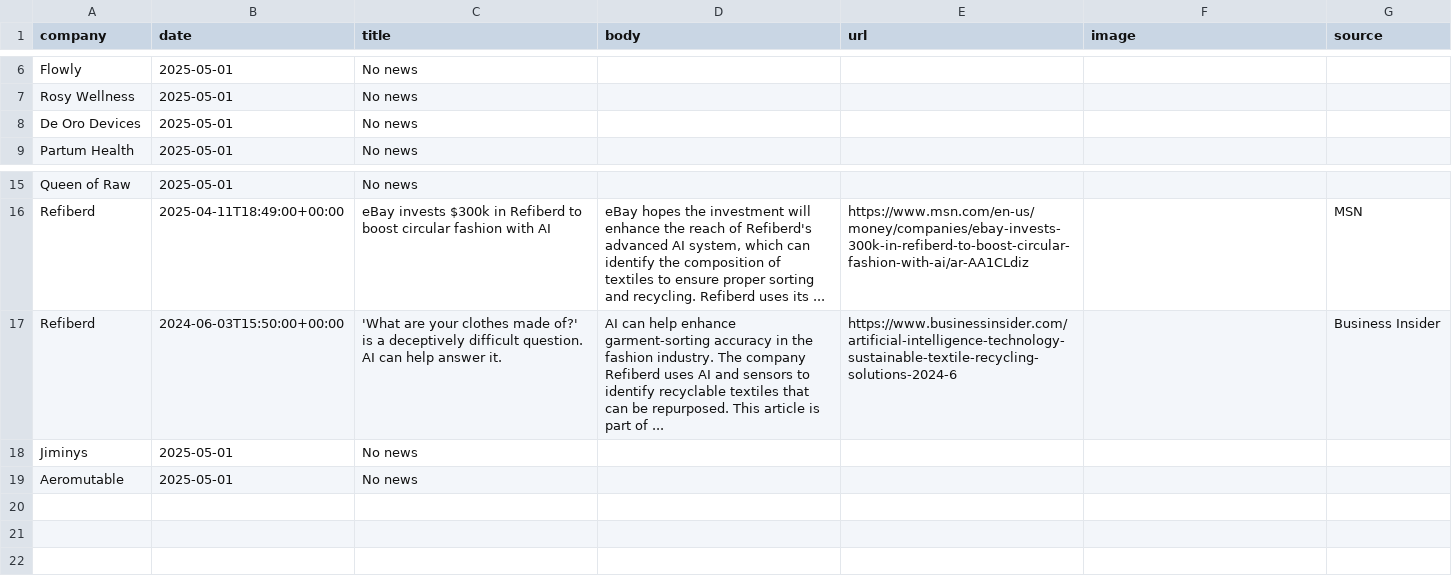
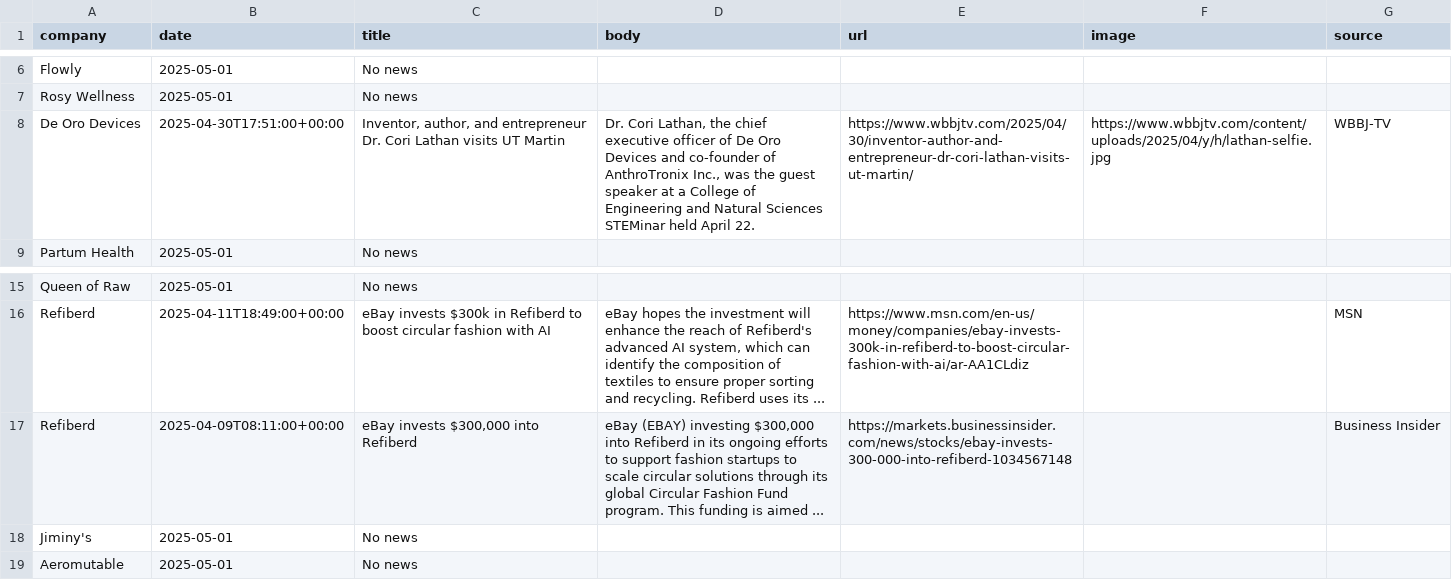
Before and after one commit to lloydchang/zzz-company-news, a CSV file: aggregated-news.csv, drawn as a sheet; only a part is shown, gaps mark what is left out.

```diff
--- a/aggregated-news.csv
+++ b/aggregated-news.csv
@@ -7,3 +7,3 @@ company,date,title,body,url,image,source
 "Rosy Wellness","2025-05-01","No news",,,,
-"De Oro Devices","2025-05-01","No news",,,,
+"De Oro Devices",2025-04-30T17:51:00+00:00,"Inventor, author, and entrepreneur Dr. Cori Lathan visits UT Martin","Dr. Cori Lathan, the chief executive officer of De Oro Devices and co-founder of AnthroTronix Inc., was the guest speaker at a College of Engineering and Natural Sciences STEMinar held April 22.",https://www.wbbjtv.com/2025/04/30/inventor-author-and-entrepreneur-dr-cori-lathan-visits-ut-martin/,https://www.wbbjtv.com/content/uploads/2025/04/y/h/lathan-selfie.jpg,WBBJ-TV
 "Partum Health","2025-05-01","No news",,,,
@@ -16,4 +16,4 @@ company,date,title,body,url,image,source
 "Refiberd",2025-04-11T18:49:00+00:00,eBay invests $300k in Refiberd to boost circular fashion with AI,"eBay hopes the investment will enhance the reach of Refiberd's advanced AI system, which can identify the composition of textiles to ensure proper sorting and recycling. Refiberd uses its ...",https://www.msn.com/en-us/money/companies/ebay-invests-300k-in-refiberd-to-boost-circular-fashion-with-ai/ar-AA1CLdiz,,MSN
-"Refiberd",2024-06-03T15:50:00+00:00,'What are your clothes made of?' is a deceptively difficult question. AI can help answer it.,AI can help enhance garment-sorting accuracy in the fashion industry. The company Refiberd uses AI and sensors to identify recyclable textiles that can be repurposed. This article is part of ...,https://www.businessinsider.com/artificial-intelligence-technology-sustainable-textile-recycling-solutions-2024-6,,Business Insider
-"Jiminys","2025-05-01","No news",,,,
+"Refiberd",2025-04-09T08:11:00+00:00,"eBay invests $300,000 into Refiberd","eBay (EBAY) investing $300,000 into Refiberd in its ongoing efforts to support fashion startups to scale circular solutions through its global Circular Fashion Fund program. This funding is aimed ...",https://markets.businessinsider.com/news/stocks/ebay-invests-300-000-into-refiberd-1034567148,,Business Insider
+"Jiminy's","2025-05-01","No news",,,,
 "Aeromutable","2025-05-01","No news",,,,
```
Also changed, not shown: news-Refiberd.csv, 4 other files.
